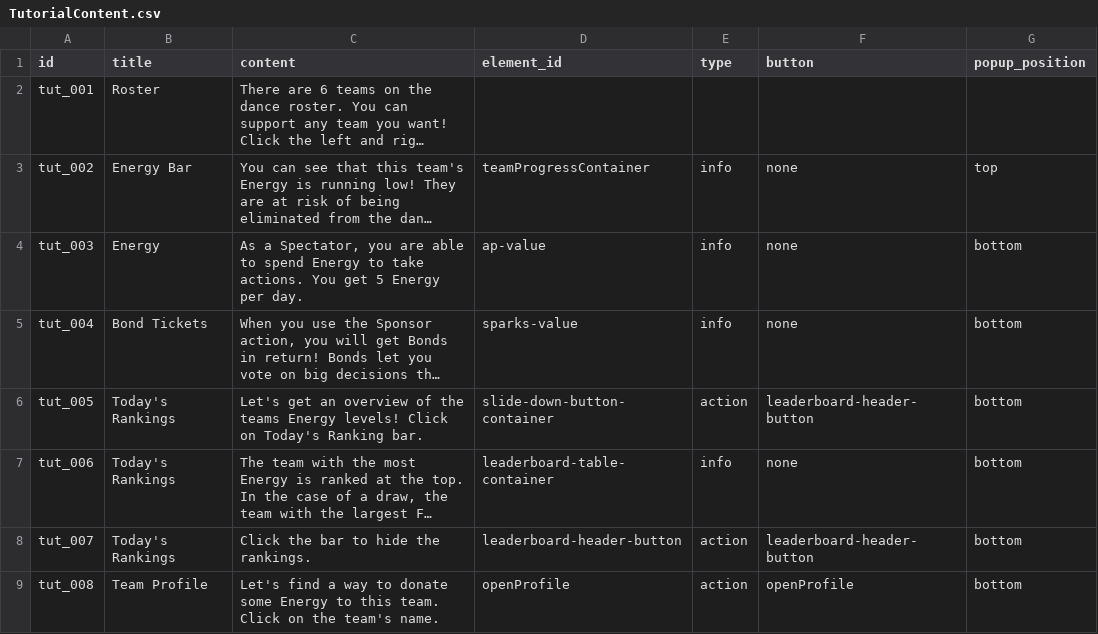
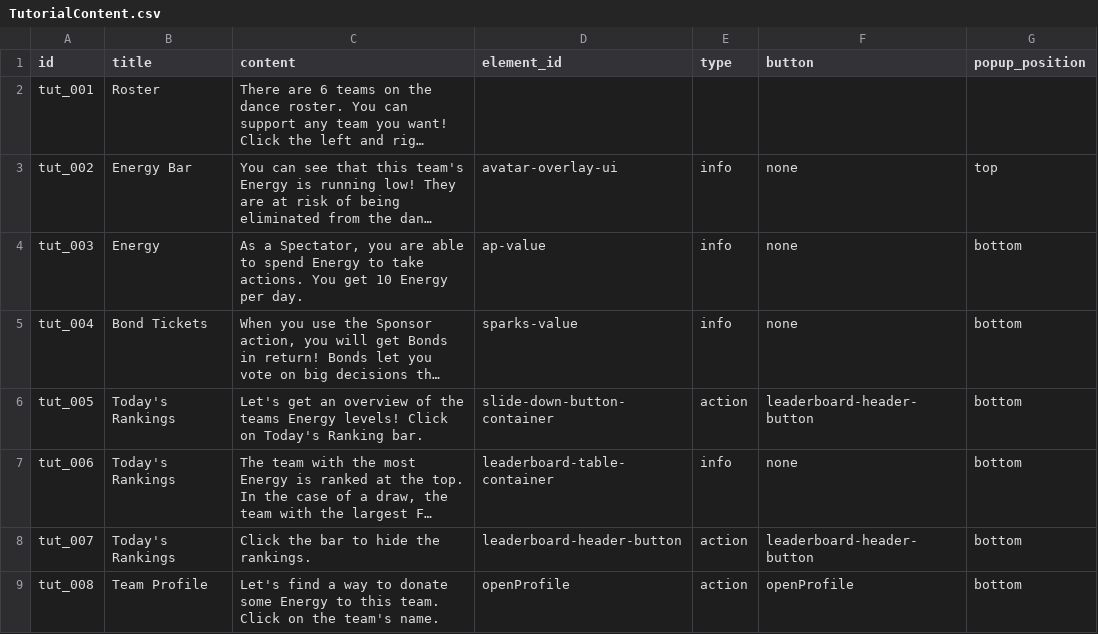
Before and after one commit to Kwpa/digidamara_vite, a CSV file: public/assets/csv/TutorialContent.csv, drawn as a sheet; only a part is shown; long unchanged cells end in …; the diff names each change by its address in the sheet, - before the commit and + after, or states it on an @@ line.

```diff
--- a/public/assets/csv/TutorialContent.csv
+++ b/public/assets/csv/TutorialContent.csv
-D3 (element_id): teamProgressContainer
+D3 (element_id): avatar-overlay-ui
-C4 (content): …You get 5 Energy per…
+C4 (content): …You get 10 Energy per…
```
Also changed, not shown: public/assets/csv/Teams.csv, public/assets/csv/VotingScenarios.csv, 11 other files.
